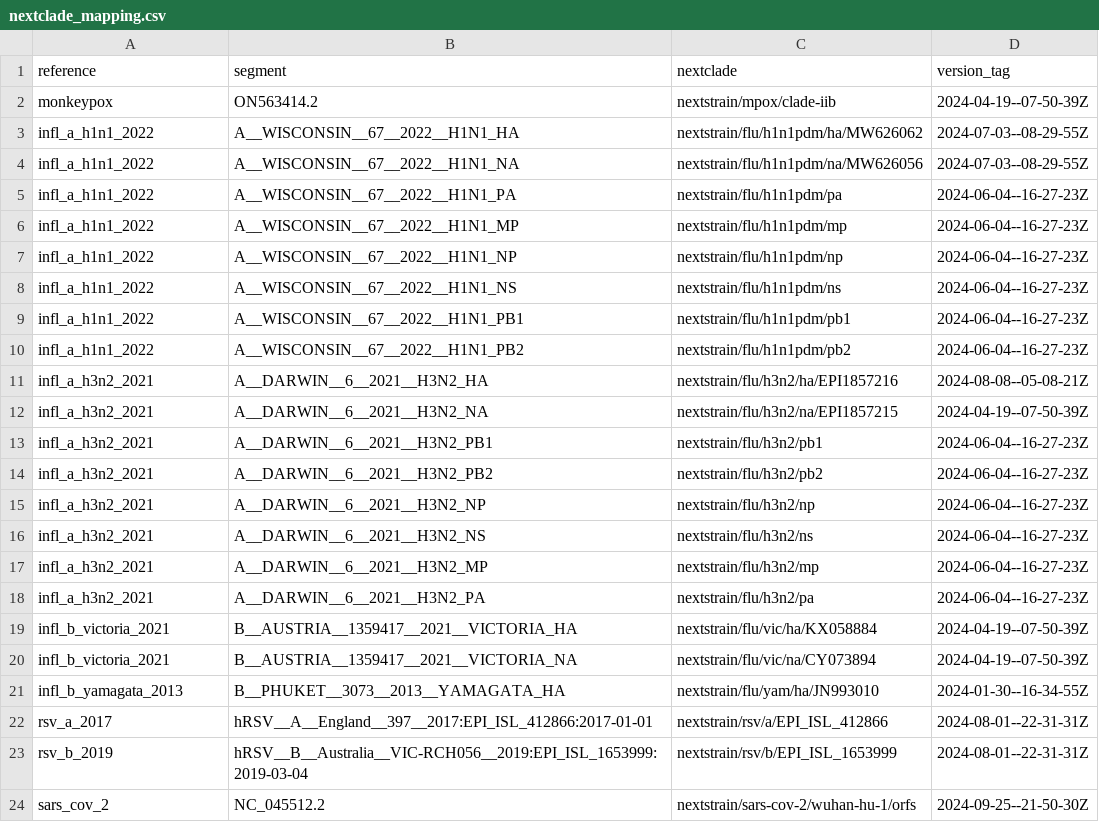
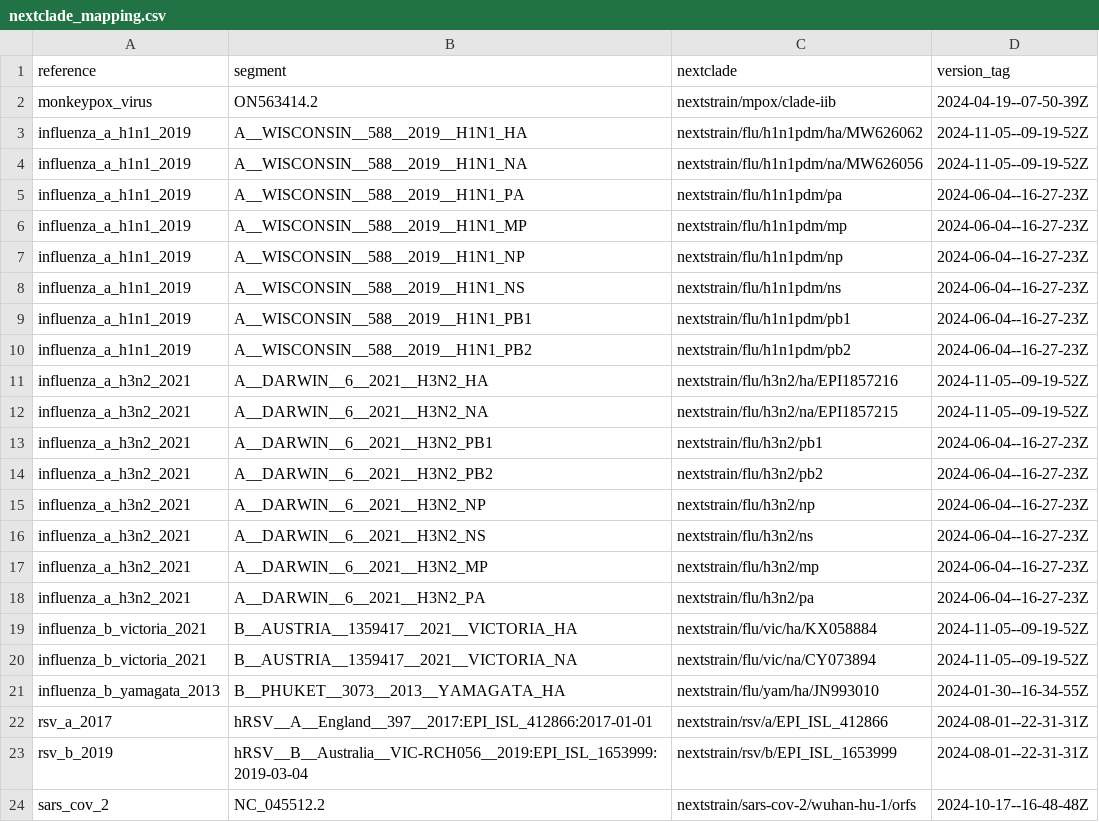
Before and after one commit to xsitarcik/respiratory_panel, a CSV file: nextclade_mapping.csv, drawn as a sheet.

Commit message:
feat: updated nextclade to the november versions

```diff
--- a/nextclade_mapping.csv
+++ b/nextclade_mapping.csv
@@ -1,24 +1,24 @@
 reference,segment,nextclade,version_tag
-monkeypox,ON563414.2,nextstrain/mpox/clade-iib,2024-04-19--07-50-39Z
-infl_a_h1n1_2022,A__WISCONSIN__67__2022__H1N1_HA,nextstrain/flu/h1n1pdm/ha/MW626062,2024-07-03--08-29-55Z
-infl_a_h1n1_2022,A__WISCONSIN__67__2022__H1N1_NA,nextstrain/flu/h1n1pdm/na/MW626056,2024-07-03--08-29-55Z
-infl_a_h1n1_2022,A__WISCONSIN__67__2022__H1N1_PA,nextstrain/flu/h1n1pdm/pa,2024-06-04--16-27-23Z
-infl_a_h1n1_2022,A__WISCONSIN__67__2022__H1N1_MP,nextstrain/flu/h1n1pdm/mp,2024-06-04--16-27-23Z
-infl_a_h1n1_2022,A__WISCONSIN__67__2022__H1N1_NP,nextstrain/flu/h1n1pdm/np,2024-06-04--16-27-23Z
-infl_a_h1n1_2022,A__WISCONSIN__67__2022__H1N1_NS,nextstrain/flu/h1n1pdm/ns,2024-06-04--16-27-23Z
-infl_a_h1n1_2022,A__WISCONSIN__67__2022__H1N1_PB1,nextstrain/flu/h1n1pdm/pb1,2024-06-04--16-27-23Z
-infl_a_h1n1_2022,A__WISCONSIN__67__2022__H1N1_PB2,nextstrain/flu/h1n1pdm/pb2,2024-06-04--16-27-23Z
-infl_a_h3n2_2021,A__DARWIN__6__2021__H3N2_HA,nextstrain/flu/h3n2/ha/EPI1857216,2024-08-08--05-08-21Z
-infl_a_h3n2_2021,A__DARWIN__6__2021__H3N2_NA,nextstrain/flu/h3n2/na/EPI1857215,2024-04-19--07-50-39Z
-infl_a_h3n2_2021,A__DARWIN__6__2021__H3N2_PB1,nextstrain/flu/h3n2/pb1,2024-06-04--16-27-23Z
-infl_a_h3n2_2021,A__DARWIN__6__2021__H3N2_PB2,nextstrain/flu/h3n2/pb2,2024-06-04--16-27-23Z
-infl_a_h3n2_2021,A__DARWIN__6__2021__H3N2_NP,nextstrain/flu/h3n2/np,2024-06-04--16-27-23Z
-infl_a_h3n2_2021,A__DARWIN__6__2021__H3N2_NS,nextstrain/flu/h3n2/ns,2024-06-04--16-27-23Z
-infl_a_h3n2_2021,A__DARWIN__6__2021__H3N2_MP,nextstrain/flu/h3n2/mp,2024-06-04--16-27-23Z
-infl_a_h3n2_2021,A__DARWIN__6__2021__H3N2_PA,nextstrain/flu/h3n2/pa,2024-06-04--16-27-23Z
-infl_b_victoria_2021,B__AUSTRIA__1359417__2021__VICTORIA_HA,nextstrain/flu/vic/ha/KX058884,2024-04-19--07-50-39Z
-infl_b_victoria_2021,B__AUSTRIA__1359417__2021__VICTORIA_NA,nextstrain/flu/vic/na/CY073894,2024-04-19--07-50-39Z
-infl_b_yamagata_2013,B__PHUKET__3073__2013__YAMAGATA_HA,nextstrain/flu/yam/ha/JN993010,2024-01-30--16-34-55Z
+monkeypox_virus,ON563414.2,nextstrain/mpox/clade-iib,2024-04-19--07-50-39Z
+influenza_a_h1n1_2019,A__WISCONSIN__588__2019__H1N1_HA,nextstrain/flu/h1n1pdm/ha/MW626062,2024-11-05--09-19-52Z
+influenza_a_h1n1_2019,A__WISCONSIN__588__2019__H1N1_NA,nextstrain/flu/h1n1pdm/na/MW626056,2024-11-05--09-19-52Z
+influenza_a_h1n1_2019,A__WISCONSIN__588__2019__H1N1_PA,nextstrain/flu/h1n1pdm/pa,2024-06-04--16-27-23Z
+influenza_a_h1n1_2019,A__WISCONSIN__588__2019__H1N1_MP,nextstrain/flu/h1n1pdm/mp,2024-06-04--16-27-23Z
+influenza_a_h1n1_2019,A__WISCONSIN__588__2019__H1N1_NP,nextstrain/flu/h1n1pdm/np,2024-06-04--16-27-23Z
+influenza_a_h1n1_2019,A__WISCONSIN__588__2019__H1N1_NS,nextstrain/flu/h1n1pdm/ns,2024-06-04--16-27-23Z
+influenza_a_h1n1_2019,A__WISCONSIN__588__2019__H1N1_PB1,nextstrain/flu/h1n1pdm/pb1,2024-06-04--16-27-23Z
+influenza_a_h1n1_2019,A__WISCONSIN__588__2019__H1N1_PB2,nextstrain/flu/h1n1pdm/pb2,2024-06-04--16-27-23Z
+influenza_a_h3n2_2021,A__DARWIN__6__2021__H3N2_HA,nextstrain/flu/h3n2/ha/EPI1857216,2024-11-05--09-19-52Z
+influenza_a_h3n2_2021,A__DARWIN__6__2021__H3N2_NA,nextstrain/flu/h3n2/na/EPI1857215,2024-11-05--09-19-52Z
+influenza_a_h3n2_2021,A__DARWIN__6__2021__H3N2_PB1,nextstrain/flu/h3n2/pb1,2024-06-04--16-27-23Z
+influenza_a_h3n2_2021,A__DARWIN__6__2021__H3N2_PB2,nextstrain/flu/h3n2/pb2,2024-06-04--16-27-23Z
+influenza_a_h3n2_2021,A__DARWIN__6__2021__H3N2_NP,nextstrain/flu/h3n2/np,2024-06-04--16-27-23Z
+influenza_a_h3n2_2021,A__DARWIN__6__2021__H3N2_NS,nextstrain/flu/h3n2/ns,2024-06-04--16-27-23Z
+influenza_a_h3n2_2021,A__DARWIN__6__2021__H3N2_MP,nextstrain/flu/h3n2/mp,2024-06-04--16-27-23Z
+influenza_a_h3n2_2021,A__DARWIN__6__2021__H3N2_PA,nextstrain/flu/h3n2/pa,2024-06-04--16-27-23Z
+influenza_b_victoria_2021,B__AUSTRIA__1359417__2021__VICTORIA_HA,nextstrain/flu/vic/ha/KX058884,2024-11-05--09-19-52Z
+influenza_b_victoria_2021,B__AUSTRIA__1359417__2021__VICTORIA_NA,nextstrain/flu/vic/na/CY073894,2024-11-05--09-19-52Z
+influenza_b_yamagata_2013,B__PHUKET__3073__2013__YAMAGATA_HA,nextstrain/flu/yam/ha/JN993010,2024-01-30--16-34-55Z
 rsv_a_2017,hRSV__A__England__397__2017:EPI_ISL_412866:2017-01-01,nextstrain/rsv/a/EPI_ISL_412866,2024-08-01--22-31-31Z
 rsv_b_2019,hRSV__B__Australia__VIC-RCH056__2019:EPI_ISL_1653999:2019-03-04,nextstrain/rsv/b/EPI_ISL_1653999,2024-08-01--22-31-31Z
-sars_cov_2,NC_045512.2,nextstrain/sars-cov-2/wuhan-hu-1/orfs,2024-09-25--21-50-30Z
+sars_cov_2,NC_045512.2,nextstrain/sars-cov-2/wuhan-hu-1/orfs,2024-10-17--16-48-48Z
```
